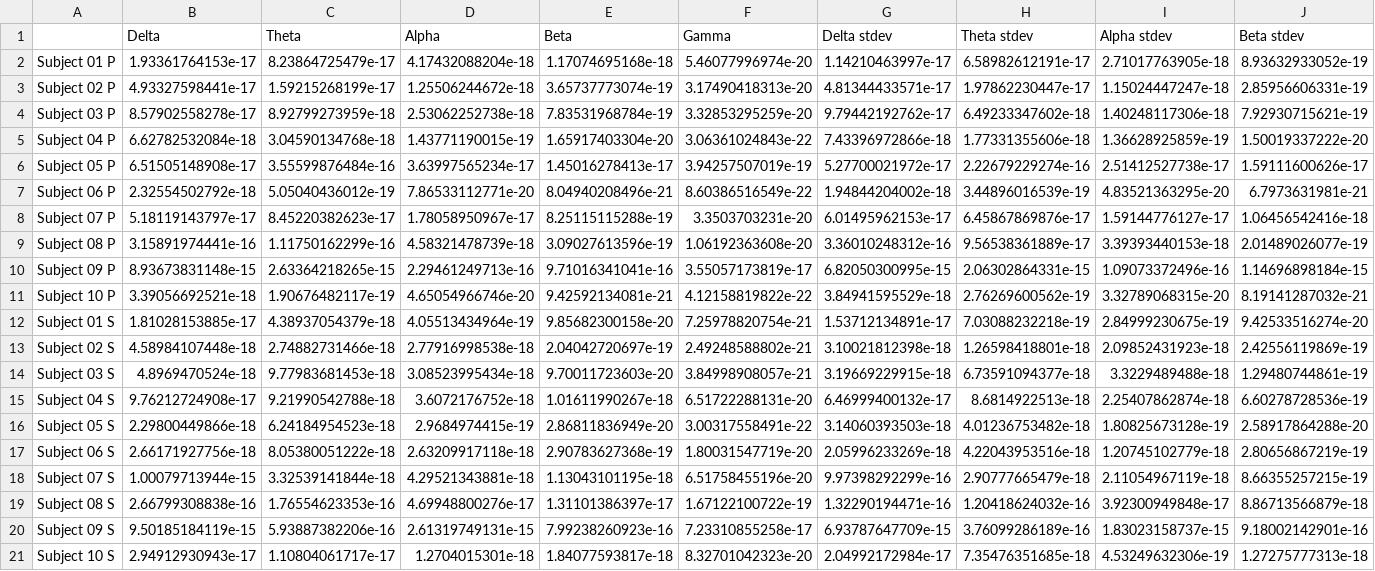
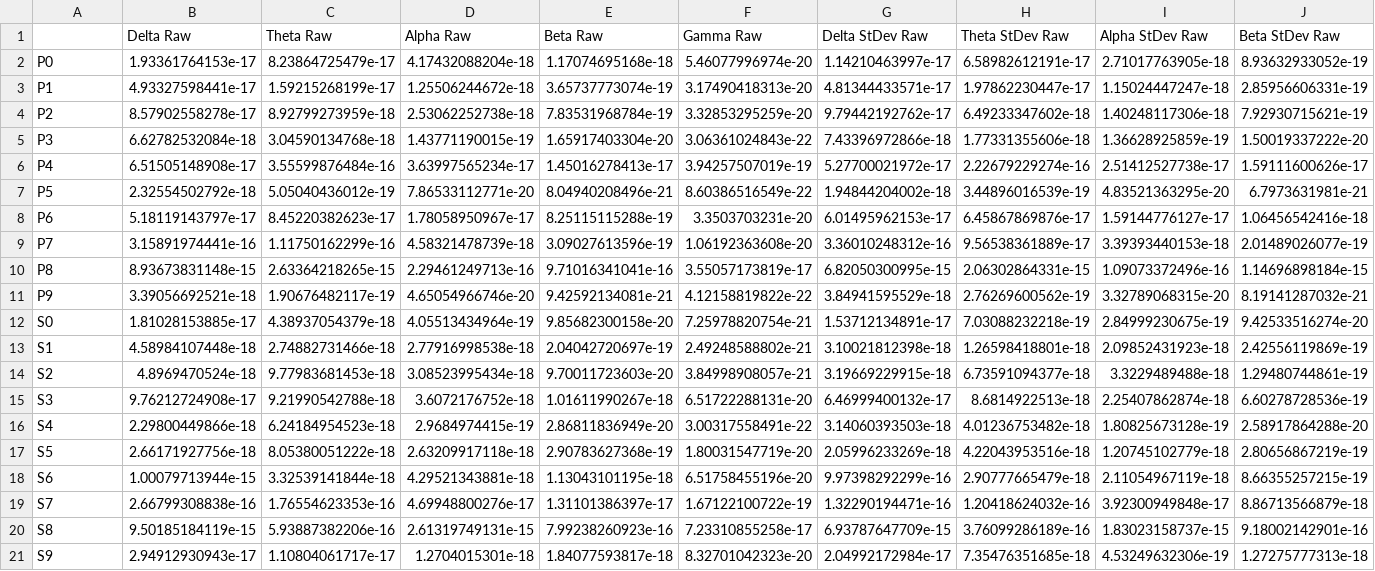
Before and after one commit to santiago-mb/data-science, a CSV file: wip/tp3/mean-stdev-raw.csv, drawn as a sheet; only a part is shown; removed rows and columns are numbered as before the commit, all else as after; rows hold the shown columns only; the diff names each change by its address in the sheet, - before the commit and + after, or states it on an @@ line.

```diff
--- a/wip/tp3/mean-stdev-raw.csv
+++ b/wip/tp3/mean-stdev-raw.csv
-row 1:  | Delta | Theta | Alpha | Beta | Gamma | Delta stdev | Theta stdev | Alpha stdev | Beta stdev
+row 1:  | Delta Raw | Theta Raw | Alpha Raw | Beta Raw | Gamma Raw | Delta StDev Raw | Theta StDev Raw | Alpha StDev Raw | Beta StDev Raw
-A2: Subject 01 P
+A2: P0
-A3: Subject 02 P
+A3: P1
-A4: Subject 03 P
+A4: P2
-A5: Subject 04 P
+A5: P3
-A6: Subject 05 P
+A6: P4
-A7: Subject 06 P
+A7: P5
-A8: Subject 07 P
+A8: P6
-A9: Subject 08 P
+A9: P7
-A10: Subject 09 P
+A10: P8
-A11: Subject 10 P
+A11: P9
-A12: Subject 01 S
+A12: S0
-A13: Subject 02 S
+A13: S1
-A14: Subject 03 S
+A14: S2
-A15: Subject 04 S
+A15: S3
-A16: Subject 05 S
+A16: S4
-A17: Subject 06 S
+A17: S5
-A18: Subject 07 S
+A18: S6
-A19: Subject 08 S
+A19: S7
-A20: Subject 09 S
+A20: S8
-A21: Subject 10 S
+A21: S9
```
Also changed, not shown: wip/tp3/mean-stdev-inter.csv, wip/tp3/mean-stdev-intra.csv, 2 other files.
